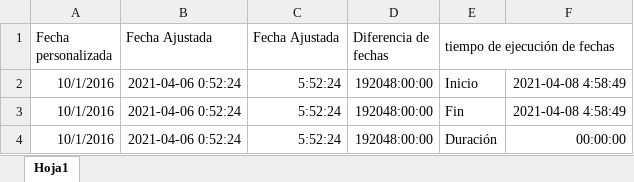
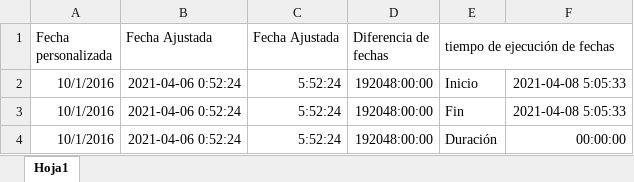
Before and after one commit to deimergiraldo/dia_22_07abril, an Excel workbook: Ejecucion_tiempo.xlsx, sheet Hoja1, drawn as a sheet; values as stored, in another font and other column widths than the file's, no borders; the diff names each change by its address in the sheet, - before the commit and + after, or states it on an @@ line.

```diff
--- a/Ejecucion_tiempo.xlsx (sheet Hoja1)
+++ b/Ejecucion_tiempo.xlsx (sheet Hoja1)
-F2:F3: 2021-04-08 4:58:49
+F2:F3: 2021-04-08 5:05:33
```
Also changed, not shown: 1 other file.
